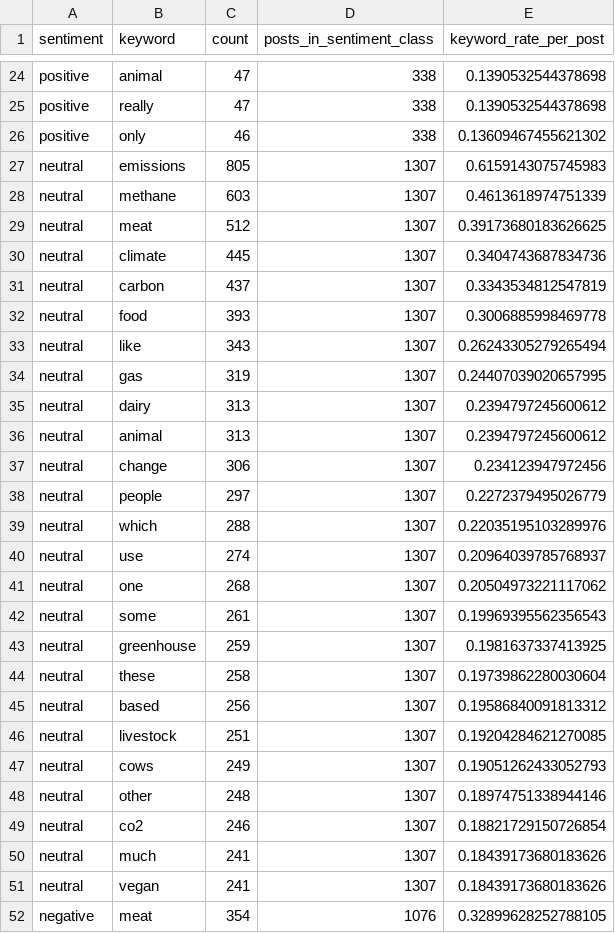
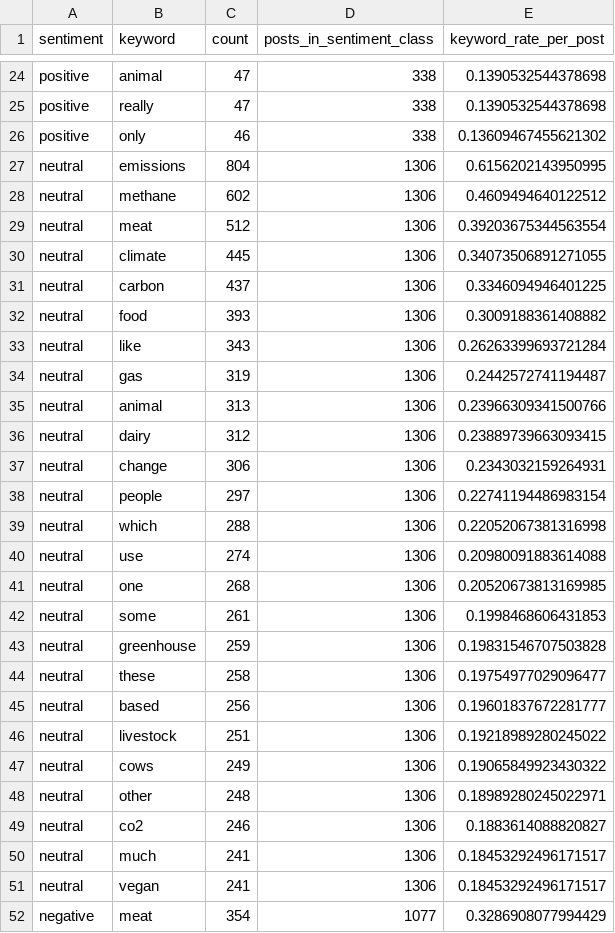
Before and after one commit to ysadamt/csce482-semantic-analysis, a CSV file: results/sentiment_keyword_quality_check.csv, drawn as a sheet; only a part is shown, gaps mark what is left out; the diff covers the shown part only.

```diff
--- a/results/sentiment_keyword_quality_check.csv
+++ b/results/sentiment_keyword_quality_check.csv
@@ -26,27 +26,27 @@ positive,really,47,338,0.1390532544378698
 positive,only,46,338,0.13609467455621302
-neutral,emissions,805,1307,0.6159143075745983
-neutral,methane,603,1307,0.4613618974751339
-neutral,meat,512,1307,0.39173680183626625
-neutral,climate,445,1307,0.3404743687834736
-neutral,carbon,437,1307,0.3343534812547819
-neutral,food,393,1307,0.3006885998469778
-neutral,like,343,1307,0.26243305279265494
-neutral,gas,319,1307,0.24407039020657995
-neutral,dairy,313,1307,0.2394797245600612
-neutral,animal,313,1307,0.2394797245600612
-neutral,change,306,1307,0.234123947972456
-neutral,people,297,1307,0.2272379495026779
-neutral,which,288,1307,0.22035195103289976
-neutral,use,274,1307,0.20964039785768937
-neutral,one,268,1307,0.20504973221117062
-neutral,some,261,1307,0.19969395562356543
-neutral,greenhouse,259,1307,0.1981637337413925
-neutral,these,258,1307,0.19739862280030604
-neutral,based,256,1307,0.19586840091813312
-neutral,livestock,251,1307,0.19204284621270085
-neutral,cows,249,1307,0.19051262433052793
-neutral,other,248,1307,0.18974751338944146
-neutral,co2,246,1307,0.18821729150726854
-neutral,much,241,1307,0.18439173680183626
-neutral,vegan,241,1307,0.18439173680183626
-negative,meat,354,1076,0.32899628252788105
+neutral,emissions,804,1306,0.6156202143950995
+neutral,methane,602,1306,0.4609494640122512
+neutral,meat,512,1306,0.39203675344563554
+neutral,climate,445,1306,0.34073506891271055
+neutral,carbon,437,1306,0.3346094946401225
+neutral,food,393,1306,0.3009188361408882
+neutral,like,343,1306,0.26263399693721284
+neutral,gas,319,1306,0.2442572741194487
+neutral,animal,313,1306,0.23966309341500766
+neutral,dairy,312,1306,0.23889739663093415
+neutral,change,306,1306,0.2343032159264931
+neutral,people,297,1306,0.22741194486983154
+neutral,which,288,1306,0.22052067381316998
+neutral,use,274,1306,0.20980091883614088
+neutral,one,268,1306,0.20520673813169985
+neutral,some,261,1306,0.1998468606431853
+neutral,greenhouse,259,1306,0.19831546707503828
+neutral,these,258,1306,0.19754977029096477
+neutral,based,256,1306,0.19601837672281777
+neutral,livestock,251,1306,0.19218989280245022
+neutral,cows,249,1306,0.19065849923430322
+neutral,other,248,1306,0.18989280245022971
+neutral,co2,246,1306,0.1883614088820827
+neutral,much,241,1306,0.18453292496171517
+neutral,vegan,241,1306,0.18453292496171517
+negative,meat,354,1077,0.3286908077994429
```
Also changed, not shown: 1 added row, 1 removed row and 47 edited cells elsewhere in this file, results/topic_keywords_frequency_vader.csv, results/topic_summary_climatebert.csv, 37 other files.
